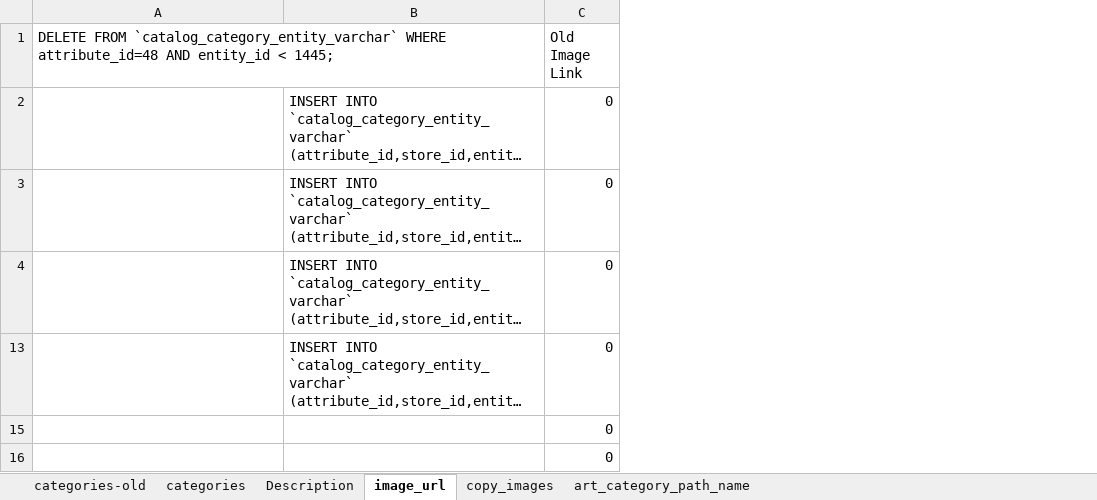
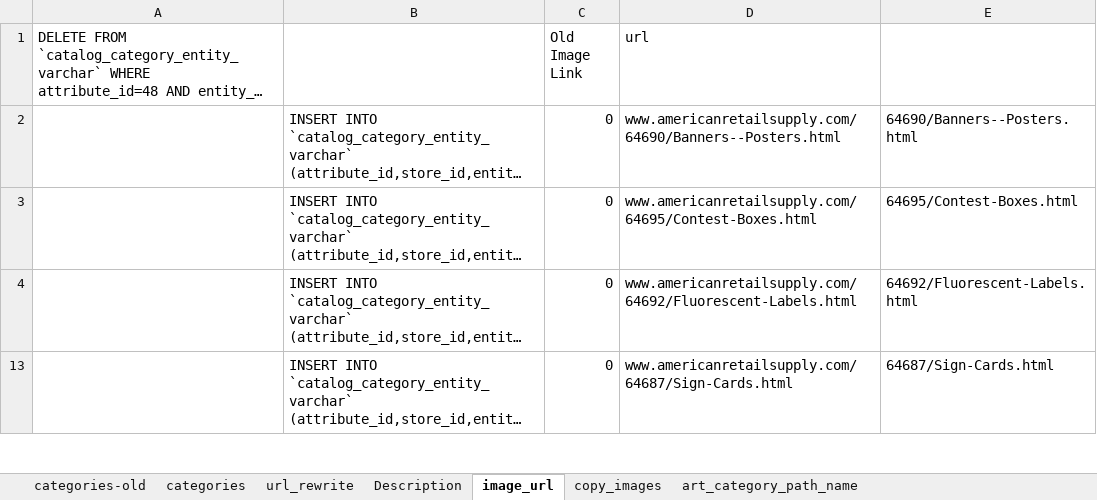
Before and after one commit to American-Retail-Technologies/Mickey, an Excel workbook: ExcelMacros/Category-Sql-Updates.xlsm, sheet image_url, drawn as a sheet; only a part is shown; long unchanged cells end in …; values as stored, in another font and other column widths than the file's, no borders; removed rows and columns are numbered as before the commit, all else as after; the diff covers the shown part only; the diff names each change by its address in the sheet, - before the commit and + after, or states it on an @@ line.

```diff
--- a/ExcelMacros/Category-Sql-Updates.xlsm (sheet image_url)
+++ b/ExcelMacros/Category-Sql-Updates.xlsm (sheet image_url)
+sheet tab: url_rewrite
+column D (url), rows 2-13: www.americanretailsupply.com/64690/Banners--Posters.html | www.americanretailsupply.com/64695/Contest-Boxes.html | www.americanretailsupply.com/64692/Fluorescent-Labels.html | www.americanretailsupply.com/64687/Sign-Cards.html
+column E, rows 2-13: 64690/Banners--Posters.html | 64695/Contest-Boxes.html | 64692/Fluorescent-Labels.html | 64687/Sign-Cards.html
-row 15:  |  | 0
-row 16:  |  | 0
```
Also changed, not shown: 13 removed rows elsewhere in this sheet, sheet categories, hidden cells, 1 other file.
